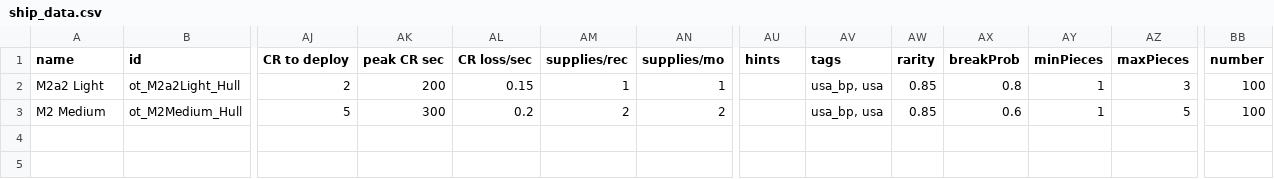
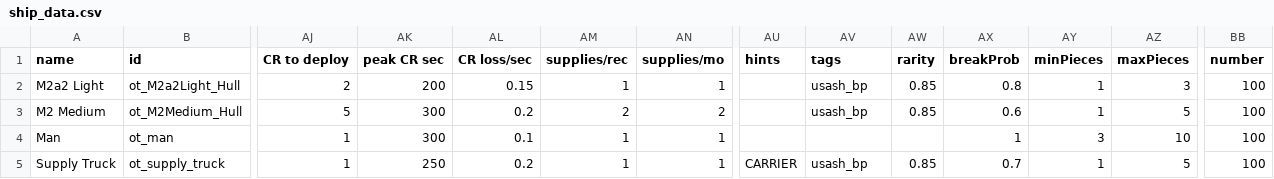
Before and after one commit to OfflcerSam/TankSector, a CSV file: data/hulls/ship_data.csv, drawn as a sheet; only a part is shown, gaps mark what is left out; rows hold the shown columns only; the diff names each change by its address in the sheet, - before the commit and + after, or states it on an @@ line.

```diff
--- a/data/hulls/ship_data.csv
+++ b/data/hulls/ship_data.csv
-AV2:AV3 (tags): usa_bp, usa
+AV2:AV3 (tags): usash_bp
+row 4: Man | ot_man | 1 | 300 | 0.1 | 1 | 1 |  |  |  | 1 | 3 | 10 | 100
+row 5: Supply Truck | ot_supply_truck | 1 | 250 | 0.2 | 1 | 1 | CARRIER | usash_bp | 0.85 | 0.7 | 1 | 5 | 100
```
Also changed, not shown: data/campaigns/special_items.csv, data/weapons/weapon_data.csv, 10 other files.
